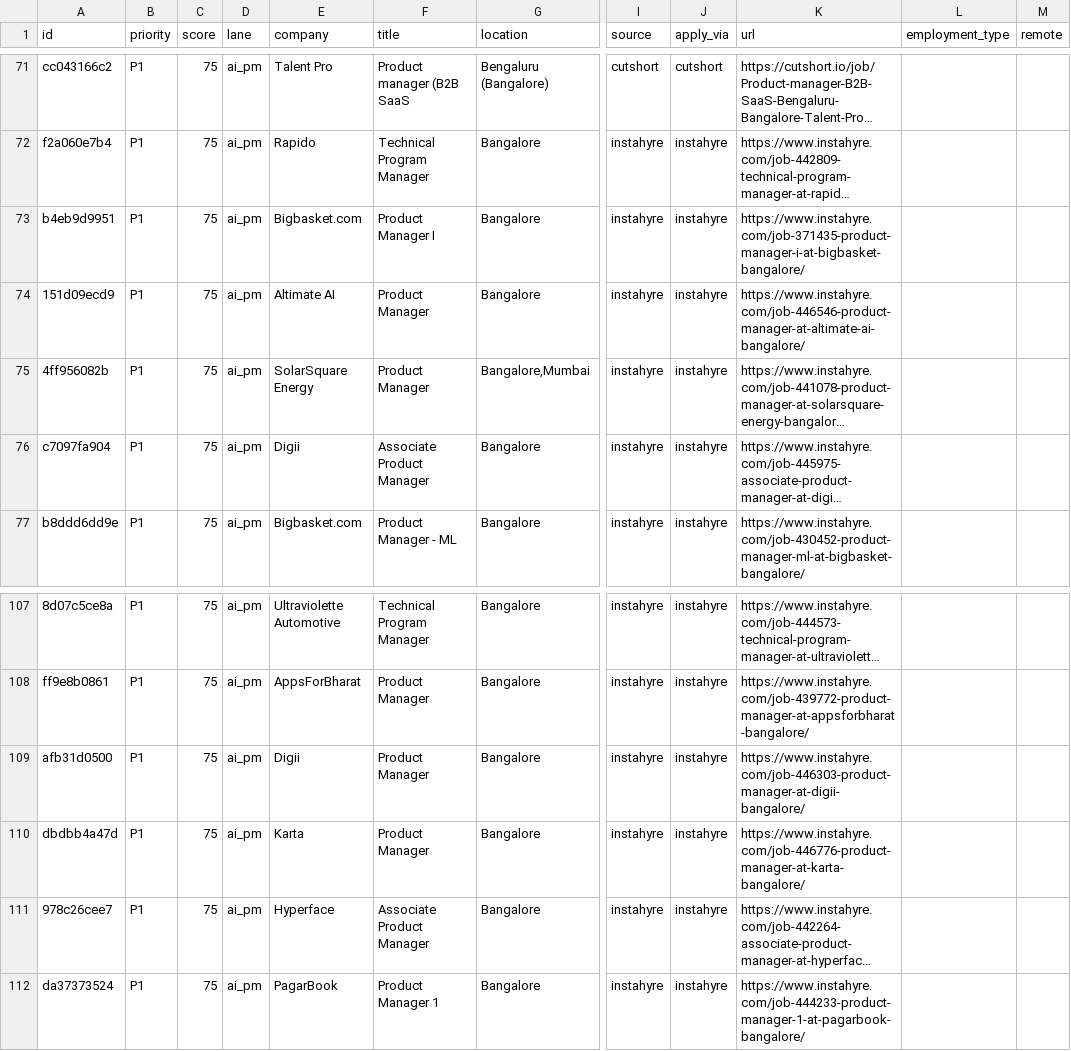
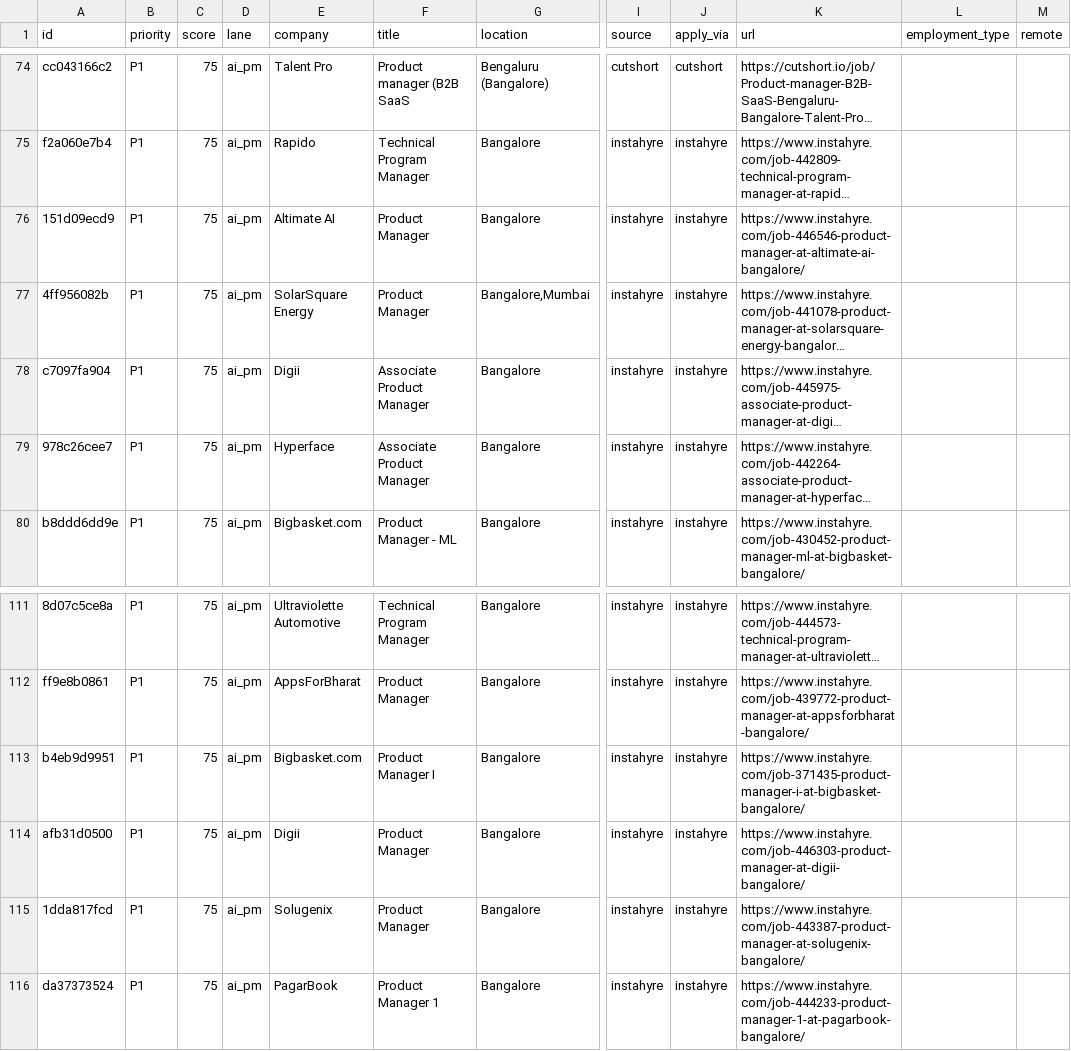
Before and after one commit to yb0203/career-os, a CSV file: output/jobs.csv, drawn as a sheet; only a part is shown, gaps mark what is left out; long unchanged cells end in …; addresses are those after the commit; the diff covers the shown part only; the diff names each change by its address in the sheet, - before the commit and + after, or states it on an @@ line.

```diff
--- a/output/jobs.csv
+++ b/output/jobs.csv
@@ row 111 moved to row 79: 978c26cee7 @@
@@ row 73 moved to row 113: b4eb9d9951 @@
-A115 (id): dbdbb4a47d
+A115 (id): 1dda817fcd
-E115 (company): Karta
+E115 (company): Solugenix
-K115 (url): https://www.instahyre.com/job-446776-product-manager-at-karta-bangalore/
+K115 (url): https://www.instahyre.com/job-443387-product-manager-at-solugenix-bangalore/
```
Also changed, not shown: 12 added rows, 4 removed rows and 1 moved row elsewhere in this file, 2 other files.
